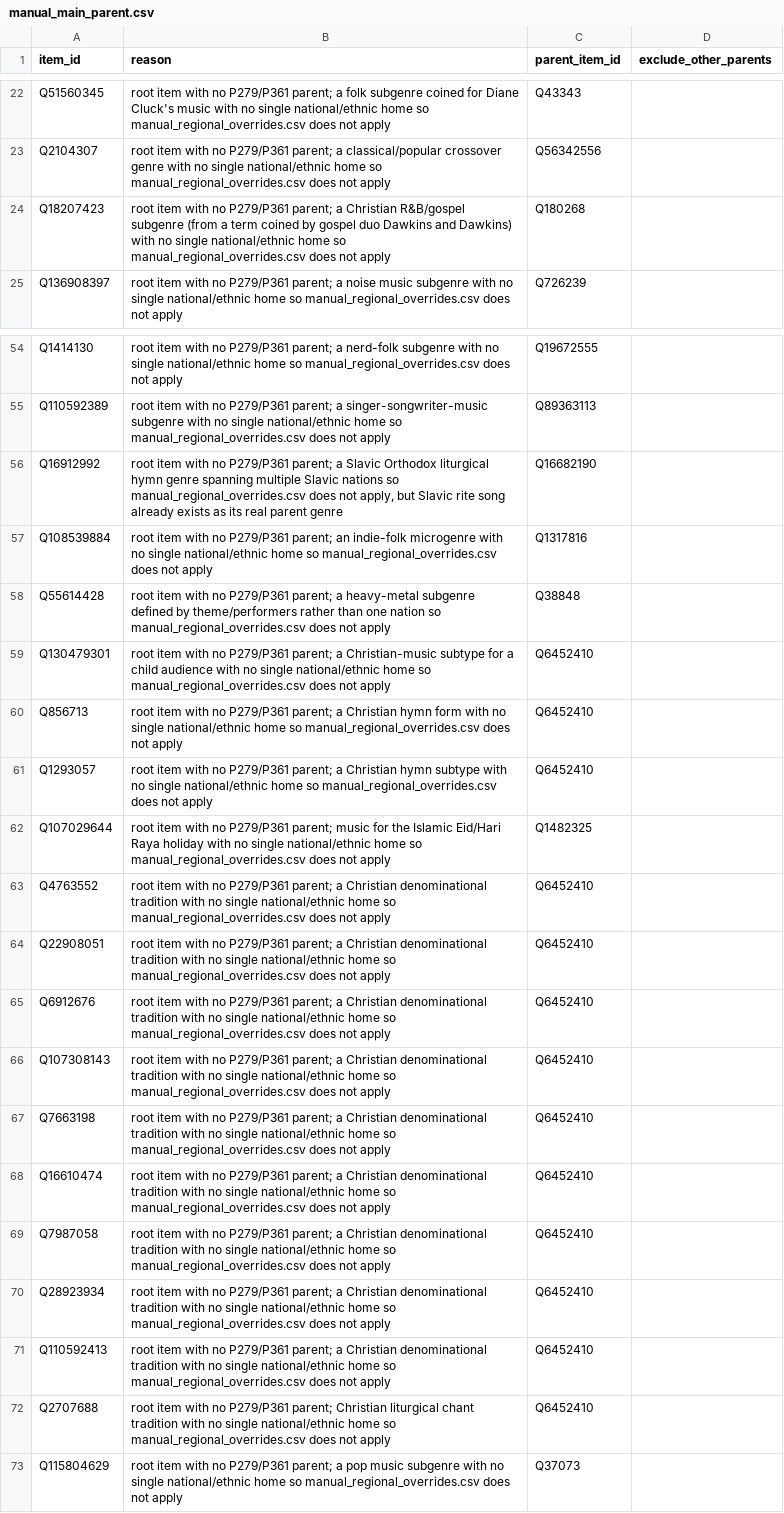
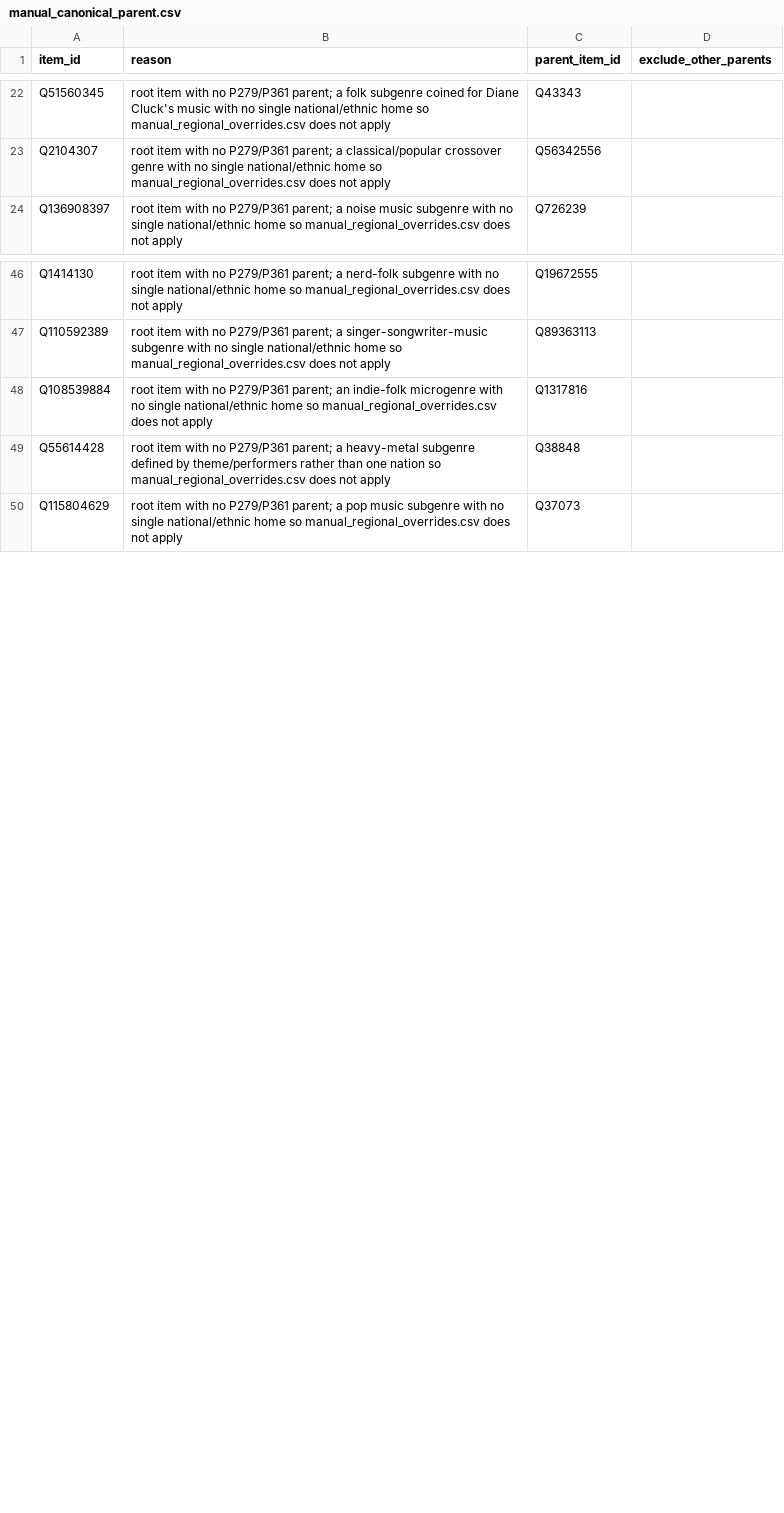
Before and after one commit to BehindTheMusicTree/grow-the-music-tree-api, a CSV file: grow/curation/seed/manual_canonical_parent.csv (was grow/curation/seed/manual_main_parent.csv), drawn as a sheet; only a part is shown, gaps mark what is left out; the diff covers the shown part only; the diff names each change by its address in the sheet, - before the commit and + after, or states it on an @@ line.

```diff
--- a/grow/curation/seed/manual_main_parent.csv
+++ b/grow/curation/seed/manual_canonical_parent.csv
-row 24: Q18207423 | root item with no P279/P361 parent; a Christian R&B/gospel subgenre (from a term coined by gospel duo Dawkins and Dawkins) with no single national/ethnic home so manual_regional_overrides.csv does not apply | Q180268
-row 56: Q16912992 | root item with no P279/P361 parent; a Slavic Orthodox liturgical hymn genre spanning multiple Slavic nations so manual_regional_overrides.csv does not apply, but Slavic rite song already exists as its real parent genre | Q16682190
-row 59: Q130479301 | root item with no P279/P361 parent; a Christian-music subtype for a child audience with no single national/ethnic home so manual_regional_overrides.csv does not apply | Q6452410
-row 60: Q856713 | root item with no P279/P361 parent; a Christian hymn form with no single national/ethnic home so manual_regional_overrides.csv does not apply | Q6452410
-row 61: Q1293057 | root item with no P279/P361 parent; a Christian hymn subtype with no single national/ethnic home so manual_regional_overrides.csv does not apply | Q6452410
-row 62: Q107029644 | root item with no P279/P361 parent; music for the Islamic Eid/Hari Raya holiday with no single national/ethnic home so manual_regional_overrides.csv does not apply | Q1482325
-row 63: Q4763552 | root item with no P279/P361 parent; a Christian denominational tradition with no single national/ethnic home so manual_regional_overrides.csv does not apply | Q6452410
-row 64: Q22908051 | root item with no P279/P361 parent; a Christian denominational tradition with no single national/ethnic home so manual_regional_overrides.csv does not apply | Q6452410
-row 65: Q6912676 | root item with no P279/P361 parent; a Christian denominational tradition with no single national/ethnic home so manual_regional_overrides.csv does not apply | Q6452410
-row 66: Q107308143 | root item with no P279/P361 parent; a Christian denominational tradition with no single national/ethnic home so manual_regional_overrides.csv does not apply | Q6452410
-row 67: Q7663198 | root item with no P279/P361 parent; a Christian denominational tradition with no single national/ethnic home so manual_regional_overrides.csv does not apply | Q6452410
-row 68: Q16610474 | root item with no P279/P361 parent; a Christian denominational tradition with no single national/ethnic home so manual_regional_overrides.csv does not apply | Q6452410
-row 69: Q7987058 | root item with no P279/P361 parent; a Christian denominational tradition with no single national/ethnic home so manual_regional_overrides.csv does not apply | Q6452410
-row 70: Q28923934 | root item with no P279/P361 parent; a Christian denominational tradition with no single national/ethnic home so manual_regional_overrides.csv does not apply | Q6452410
-row 71: Q110592413 | root item with no P279/P361 parent; a Christian denominational tradition with no single national/ethnic home so manual_regional_overrides.csv does not apply | Q6452410
-row 72: Q2707688 | root item with no P279/P361 parent; Christian liturgical chant tradition with no single national/ethnic home so manual_regional_overrides.csv does not apply | Q6452410
```
Also changed, not shown: 7 removed rows elsewhere in this file, 21 other files.
